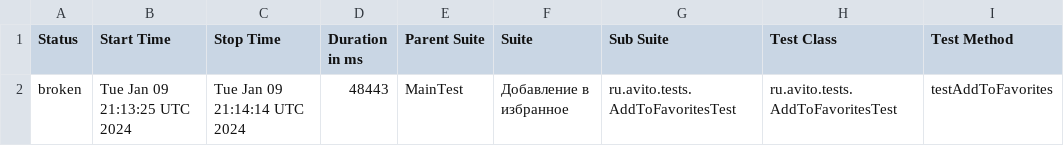
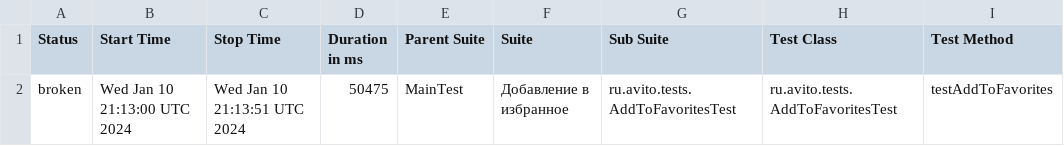
Before and after one commit to Doma-Sapiens/test-web, a CSV file: data/suites.csv, drawn as a sheet; only a part is shown; the diff names each change by its address in the sheet, - before the commit and + after, or states it on an @@ line.

```diff
--- a/data/suites.csv
+++ b/data/suites.csv
-B2 (Start Time): Tue Jan 09 21:13:25 UTC 2024
+B2 (Start Time): Wed Jan 10 21:13:00 UTC 2024
-C2 (Stop Time): Tue Jan 09 21:14:14 UTC 2024
+C2 (Stop Time): Wed Jan 10 21:13:51 UTC 2024
-D2 (Duration in ms): 48443
+D2 (Duration in ms): 50475
```
Also changed, not shown: 23 other files.
